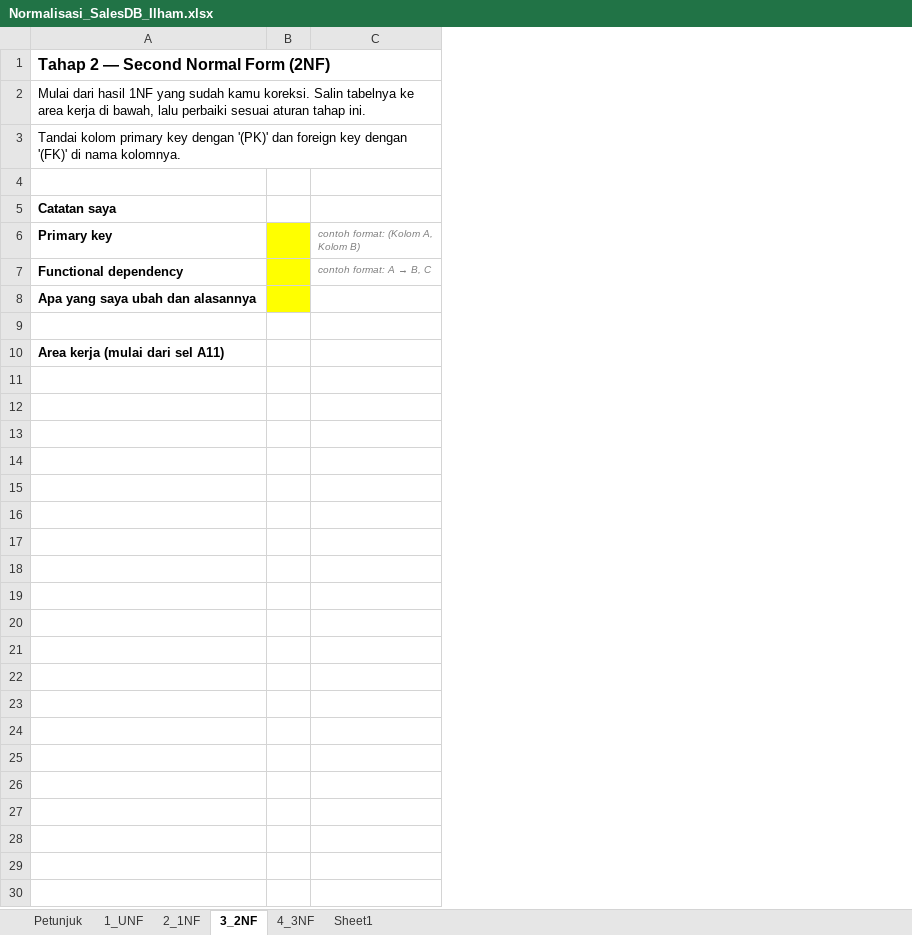
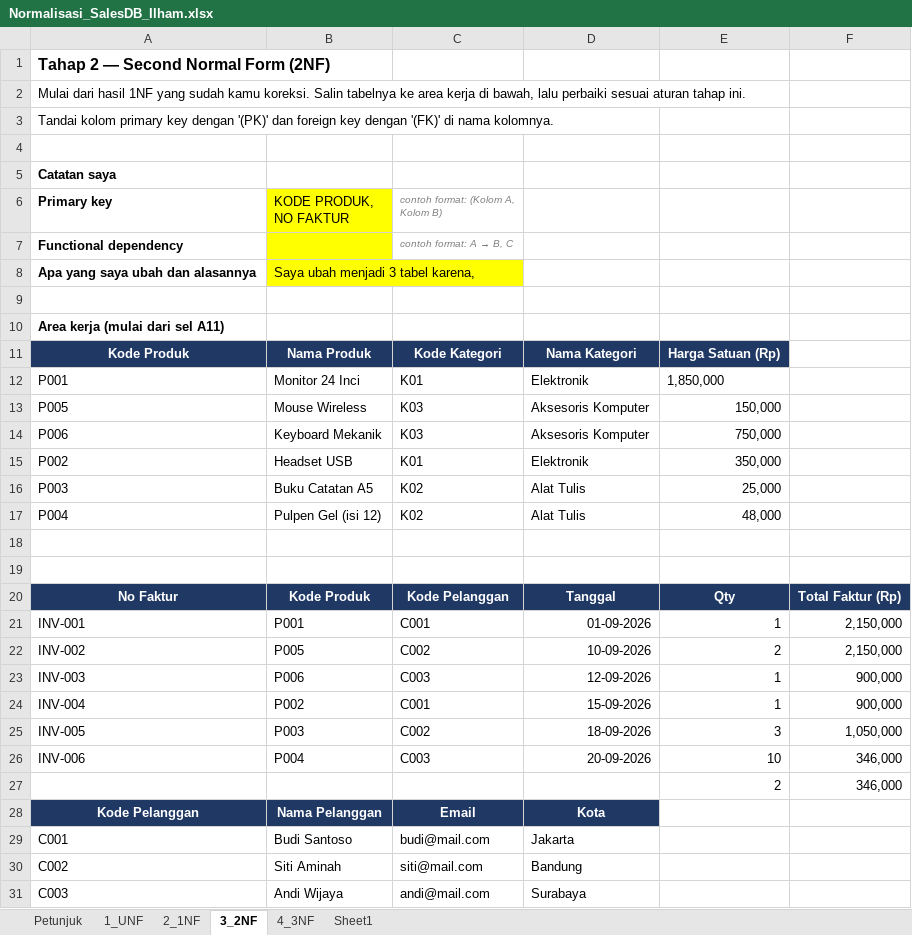
Before and after one commit to fahrihanif/Latihan-database, an Excel workbook: Normalisasi_SalesDB_Ilham.xlsx, sheet 3_2NF, drawn as a sheet; values as stored, in another font and other column widths than the file's, no borders; removed rows and columns are numbered as before the commit, all else as after; the diff names each change by its address in the sheet, - before the commit and + after, or states it on an @@ line.

```diff
--- a/Normalisasi_SalesDB_Ilham.xlsx (sheet 3_2NF)
+++ b/Normalisasi_SalesDB_Ilham.xlsx (sheet 3_2NF)
-column B, empty
+column B (KODE PRODUK, NO FAKTUR), row 8: Saya ubah menjadi 3 tabel karena,
+column D, empty
+column E, empty
+column F, empty
+row 11: Kode Produk | Nama Produk | Kode Kategori | Nama Kategori | Harga Satuan (Rp)
+row 12: P001 | Monitor 24 Inci | K01 | Elektronik | 1,850,000
+row 13: P005 | Mouse Wireless | K03 | Aksesoris Komputer | 150,000
+row 14: P006 | Keyboard Mekanik | K03 | Aksesoris Komputer | 750,000
+row 15: P002 | Headset USB | K01 | Elektronik | 350,000
+row 16: P003 | Buku Catatan A5 | K02 | Alat Tulis | 25,000
+row 17: P004 | Pulpen Gel (isi 12) | K02 | Alat Tulis | 48,000
+row 18: (empty)
+row 19: (empty)
+row 20: No Faktur | Kode Produk | Kode Pelanggan | Tanggal | Qty | Total Faktur (Rp)
+row 21: INV-001 | P001 | C001 | 01-09-2026 | 1 | 2,150,000
+row 22: INV-002 | P005 | C002 | 10-09-2026 | 2 | 2,150,000
+row 23: INV-003 | P006 | C003 | 12-09-2026 | 1 | 900,000
+row 24: INV-004 | P002 | C001 | 15-09-2026 | 1 | 900,000
+row 25: INV-005 | P003 | C002 | 18-09-2026 | 3 | 1,050,000
+row 26: INV-006 | P004 | C003 | 20-09-2026 | 10 | 346,000
+row 27:  |  |  |  | 2 | 346,000
+row 28: Kode Pelanggan | Nama Pelanggan | Email | Kota
+row 29: C001 | Budi Santoso | budi@mail.com | Jakarta
+row 30: C002 | Siti Aminah | siti@mail.com | Bandung
+row 31: C003 | Andi Wijaya | andi@mail.com | Surabaya
```
Also changed, not shown: sheet Sheet1.
